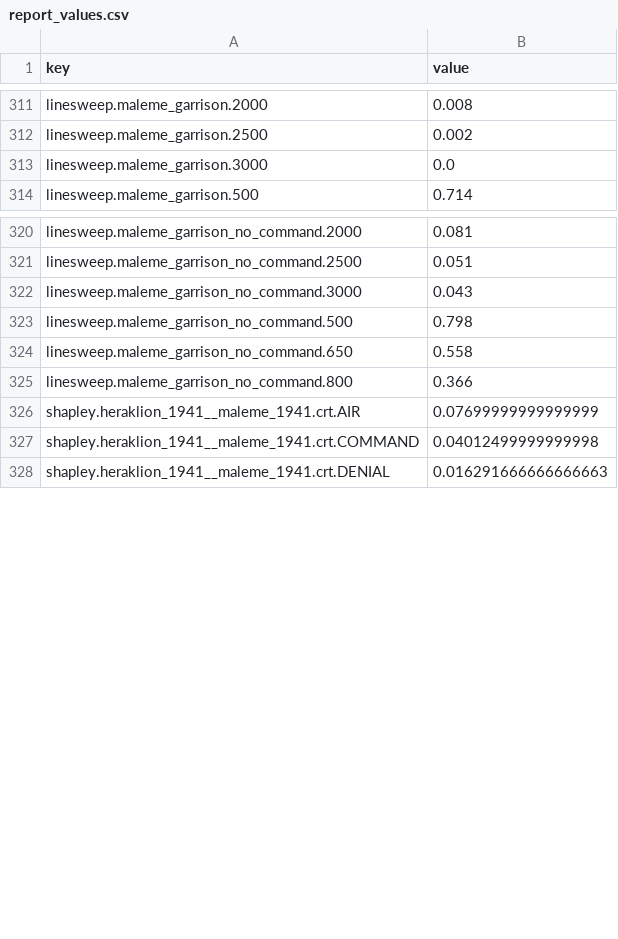
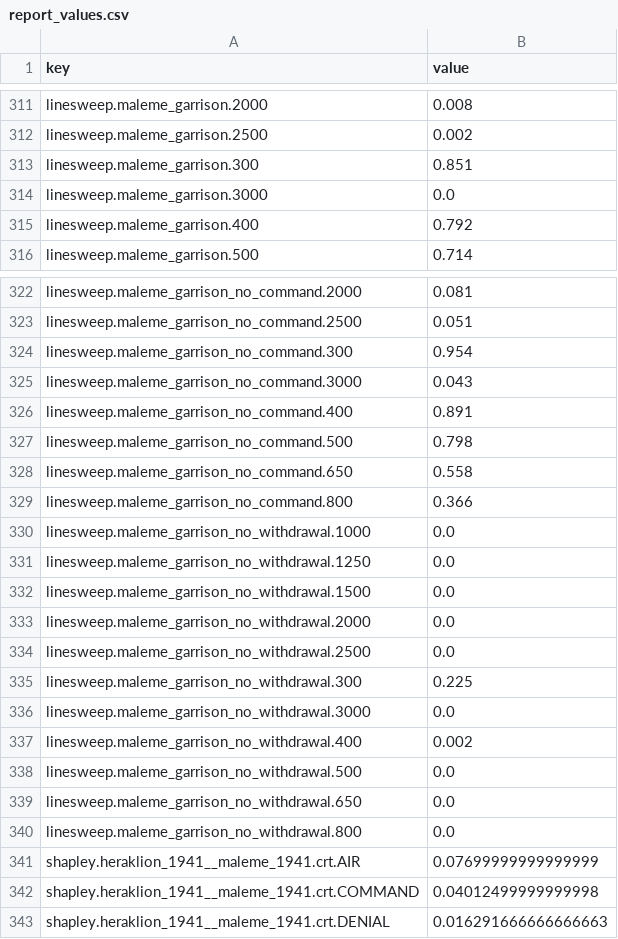
Before and after one commit to Xocas12/battlelab, a CSV file: results/report_values.csv, drawn as a sheet; only a part is shown, gaps mark what is left out; the diff names each change by its address in the sheet, - before the commit and + after, or states it on an @@ line.

Commit message:
Regenerate section 5b with the no-withdrawal sweep; reword the Maleme finding
Without voluntary departure Maleme holds at its sourced size: P(airbridge)
is 0.00 from 500 defenders up, 0.002 at 400 and 0.23 at 300. So the
garrison does not decide Maleme instead of the withdrawal, it decides it
through the withdrawal, and README and the notes said the opposite.
COMMAND is the withdrawal's decision rule, which is why its small Shapley
value never showed the withdrawal to be minor.

Only section 5b was regenerated (seed 1, n = 1,000); the points that
already existed came out identical, and report_values.csv only gains the
new keys.

```diff
--- a/results/report_values.csv
+++ b/results/report_values.csv
+row 313: linesweep.maleme_garrison.300 | 0.851
+row 315: linesweep.maleme_garrison.400 | 0.792
+row 324: linesweep.maleme_garrison_no_command.300 | 0.954
+row 326: linesweep.maleme_garrison_no_command.400 | 0.891
+row 330: linesweep.maleme_garrison_no_withdrawal.1000 | 0.0
+row 331: linesweep.maleme_garrison_no_withdrawal.1250 | 0.0
+row 332: linesweep.maleme_garrison_no_withdrawal.1500 | 0.0
+row 333: linesweep.maleme_garrison_no_withdrawal.2000 | 0.0
+row 334: linesweep.maleme_garrison_no_withdrawal.2500 | 0.0
+row 335: linesweep.maleme_garrison_no_withdrawal.300 | 0.225
+row 336: linesweep.maleme_garrison_no_withdrawal.3000 | 0.0
+row 337: linesweep.maleme_garrison_no_withdrawal.400 | 0.002
+row 338: linesweep.maleme_garrison_no_withdrawal.500 | 0.0
+row 339: linesweep.maleme_garrison_no_withdrawal.650 | 0.0
+row 340: linesweep.maleme_garrison_no_withdrawal.800 | 0.0
```
Also changed, not shown: 11 other files.
